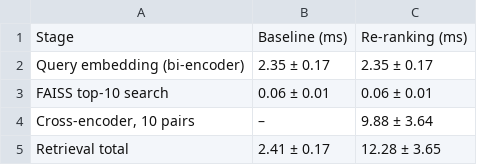
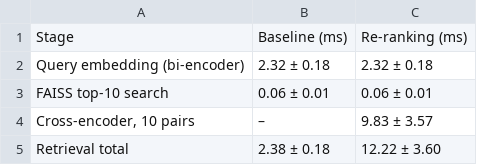
Before and after one commit to Abhi-1122/rag-reranking, a CSV file: results/latency_retrieval.csv, drawn as a sheet.

```diff
--- a/results/latency_retrieval.csv
+++ b/results/latency_retrieval.csv
@@ -1,5 +1,5 @@
 Stage,Baseline (ms),Re-ranking (ms)
-Query embedding (bi-encoder),2.35 ± 0.17,2.35 ± 0.17
+Query embedding (bi-encoder),2.32 ± 0.18,2.32 ± 0.18
 FAISS top-10 search,0.06 ± 0.01,0.06 ± 0.01
-"Cross-encoder, 10 pairs",–,9.88 ± 3.64
-Retrieval total,2.41 ± 0.17,12.28 ± 3.65
+"Cross-encoder, 10 pairs",–,9.83 ± 3.57
+Retrieval total,2.38 ± 0.18,12.22 ± 3.60
```
Also changed, not shown: results/scaling.csv, 3 other files.
